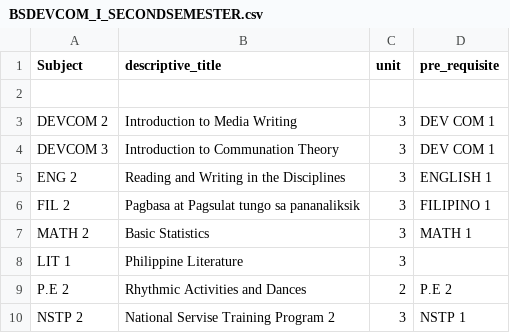
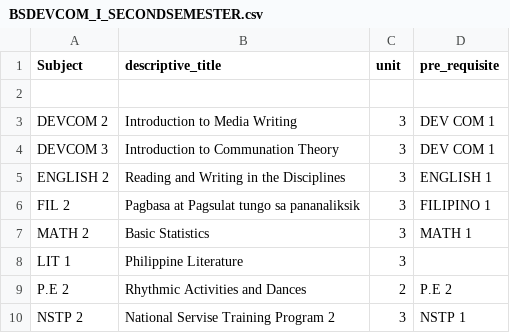
Before and after one commit to loydclifford/subjectplotter, a CSV file: app/database/seeds/_files/BSDEVCOM_I_SECONDSEMESTER.csv, drawn as a sheet.

```diff
--- a/app/database/seeds/_files/BSDEVCOM_I_SECONDSEMESTER.csv
+++ b/app/database/seeds/_files/BSDEVCOM_I_SECONDSEMESTER.csv
@@ -4,3 +4,3 @@ DEVCOM 2,Introduction to Media Writing,3,DEV COM 1
 DEVCOM 3,Introduction to Communation Theory,3,DEV COM 1
-ENG 2,Reading and Writing in the Disciplines,3,ENGLISH 1
+ENGLISH  2,Reading and Writing in the Disciplines,3,ENGLISH 1
 FIL 2,Pagbasa at Pagsulat tungo sa pananaliksik,3,FILIPINO 1
```
Also changed, not shown: app/database/seeds/_files/BSDEVCOM_II_FIRSTSEMESTER.csv.
